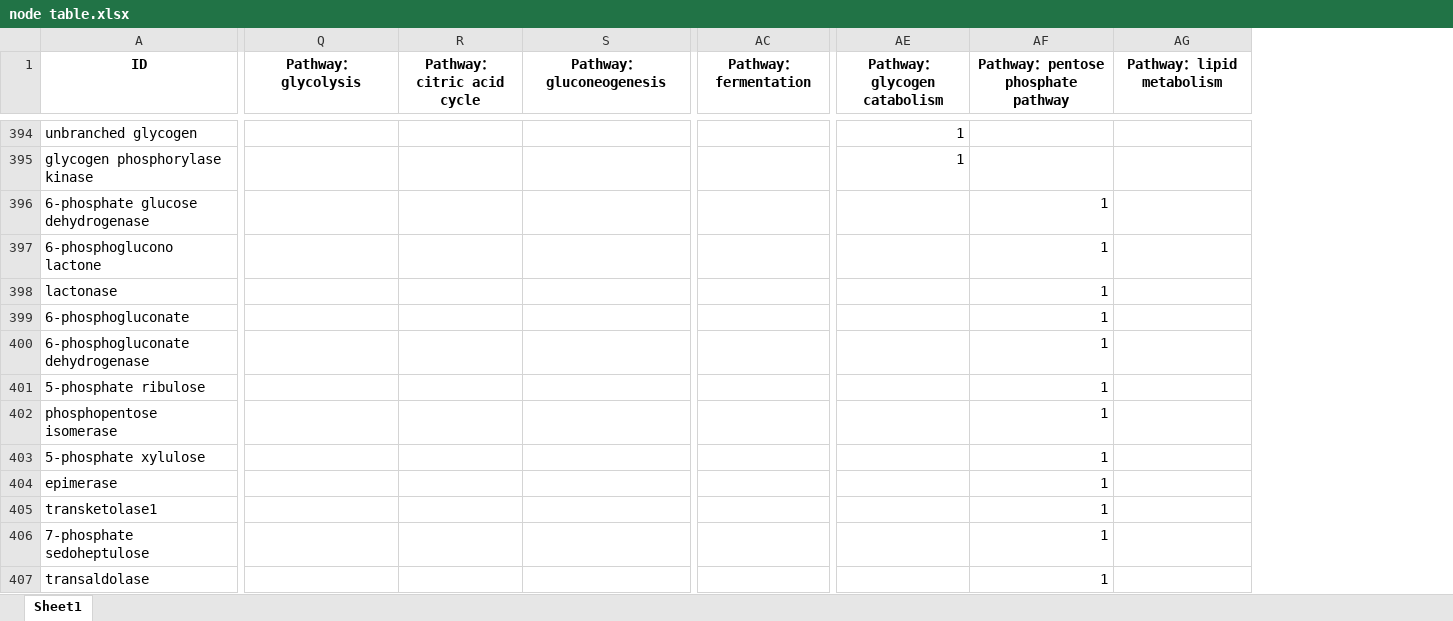
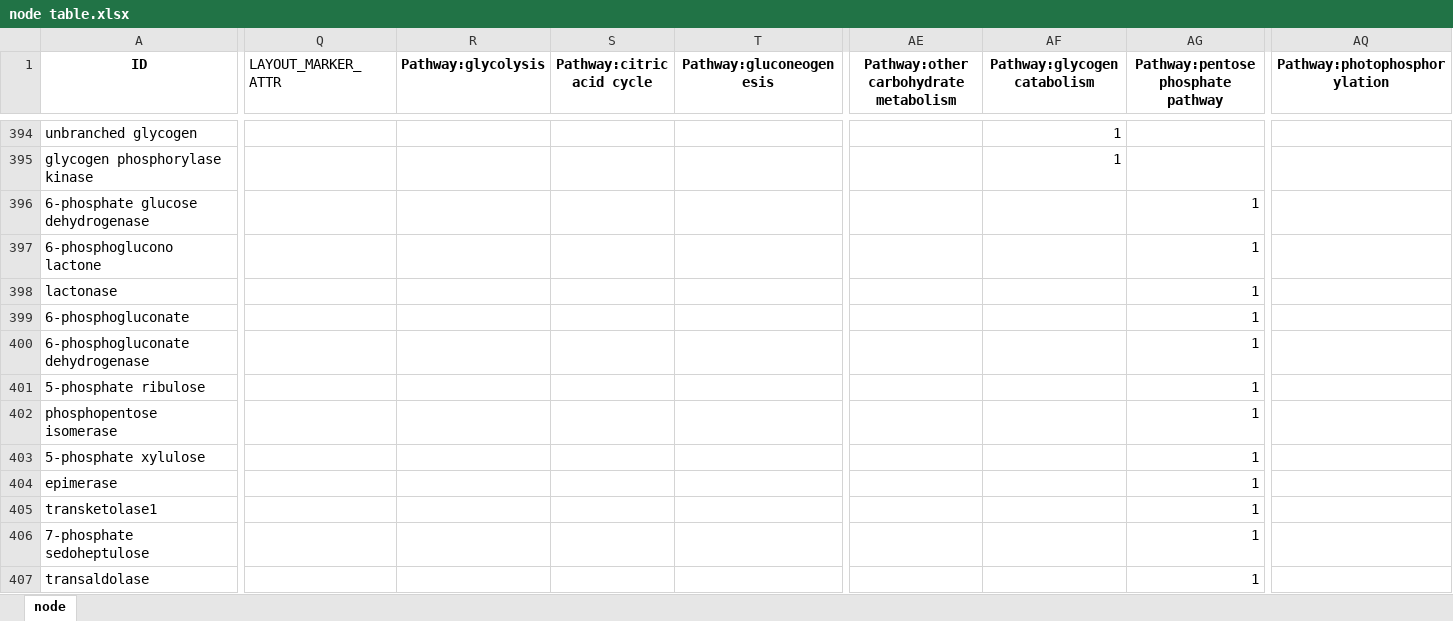
Before and after one commit to Zasikal114/BioChem, an Excel workbook: Table/node table.xlsx, sheet node, drawn as a sheet; only a part is shown, gaps mark what is left out; values as stored, in another font and other column widths than the file's, no borders; removed rows and columns are numbered as before the commit, all else as after; the diff covers the shown part only; the diff names each change by its address in the sheet, - before the commit and + after, or states it on an @@ line.

```diff
--- a/Table/node table.xlsx (sheet node)
+++ b/Table/node table.xlsx (sheet node)
-sheet tab: Sheet1
+sheet tab: node
+column Q (LAYOUT_MARKER_ATTR), empty
-column AC (Pathway：fermentation), empty
+column AQ (Pathway:photophosphorylation), empty
-R1: Pathway：glycolysis
+R1: Pathway:glycolysis
-S1: Pathway：citric acid cycle
+S1: Pathway:citric acid cycle
-T1: Pathway：gluconeogenesis
+T1: Pathway:gluconeogenesis
-AE1: Pathway：glycogen catabolism
+AE1: Pathway:other carbohydrate metabolism
-AF1: Pathway：pentose phosphate pathway
+AF1: Pathway:glycogen catabolism
-AG1: Pathway：lipid metabolism
+AG1: Pathway:pentose phosphate pathway
-AE394:AE395: 1
+AE394:AE395: (empty)
-AF394:AF395 (Pathway:glycogen catabolism): (empty)
+AF394:AF395 (Pathway:glycogen catabolism): 1
-AF396:AF407 (Pathway:glycogen catabolism): 1
+AF396:AF407 (Pathway:glycogen catabolism): (empty)
-AG396:AG407: (empty)
+AG396:AG407: 1
```
Also changed, not shown: 1 added row, 3 removed rows, 1 hidden or unhidden row and 662 edited cells elsewhere in this sheet, 19 other files.
